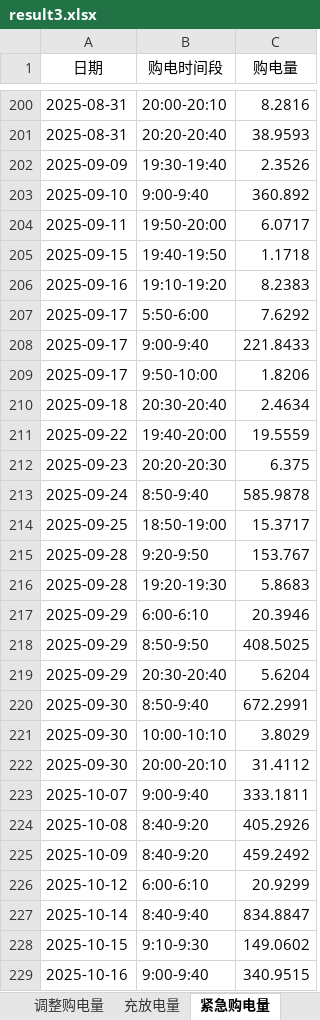
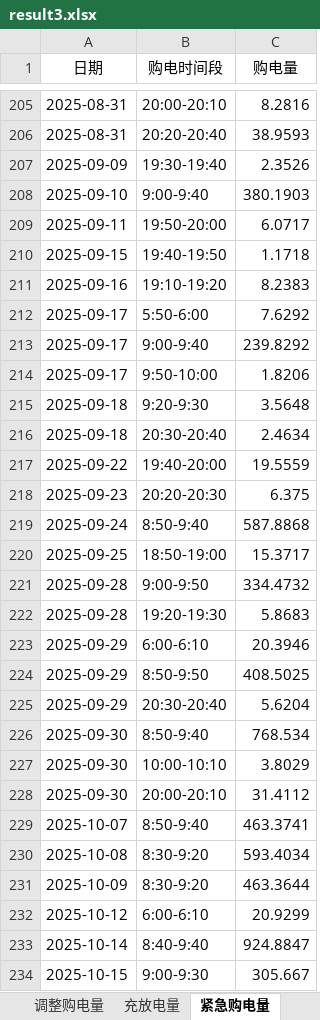
Before and after one commit to runakogitss/CUMCM-10thSeptember, an Excel workbook: results/result3.xlsx, sheet 紧急购电量, drawn as a sheet; only a part is shown, gaps mark what is left out; values as stored, in another font and other column widths than the file's, no borders; removed rows and columns are numbered as before the commit, all else as after; the diff covers the shown part only; the diff names each change by its address in the sheet, - before the commit and + after, or states it on an @@ line.

```diff
--- a/results/result3.xlsx (sheet 紧急购电量)
+++ b/results/result3.xlsx (sheet 紧急购电量)
-C208 (购电量): 360.892
+C208 (购电量): 380.1903
-C213 (购电量): 221.8433
+C213 (购电量): 239.8292
+row 215: 2025-09-18 | 9:20-9:30 | 3.5648
-C219 (购电量): 585.9878
+C219 (购电量): 587.8868
-B221 (购电时间段): 9:20-9:50
+B221 (购电时间段): 9:00-9:50
-C221 (购电量): 153.767
+C221 (购电量): 334.4732
-C226 (购电量): 672.2991
+C226 (购电量): 768.534
-row 223: 2025-10-07 | 9:00-9:40 | 333.1811
+row 229: 2025-10-07 | 8:50-9:40 | 463.3741
-B230:B231 (购电时间段): 8:40-9:20
+B230:B231 (购电时间段): 8:30-9:20
-C230 (购电量): 405.2926
+C230 (购电量): 593.4034
-C231 (购电量): 459.2492
+C231 (购电量): 463.3644
-C233 (购电量): 834.8847
+C233 (购电量): 924.8847
-B234 (购电时间段): 9:10-9:30
+B234 (购电时间段): 9:00-9:30
-C234 (购电量): 149.0602
+C234 (购电量): 305.667
-row 229: 2025-10-16 | 9:00-9:40 | 340.9515
```
Also changed, not shown: 17 added rows, 5 removed rows and 69 edited cells elsewhere in this sheet, sheet 计划购电量, sheet 调整购电量, sheet 充放电量, results/master_summary.xlsx, results/result1.xlsx, 52 other files.
